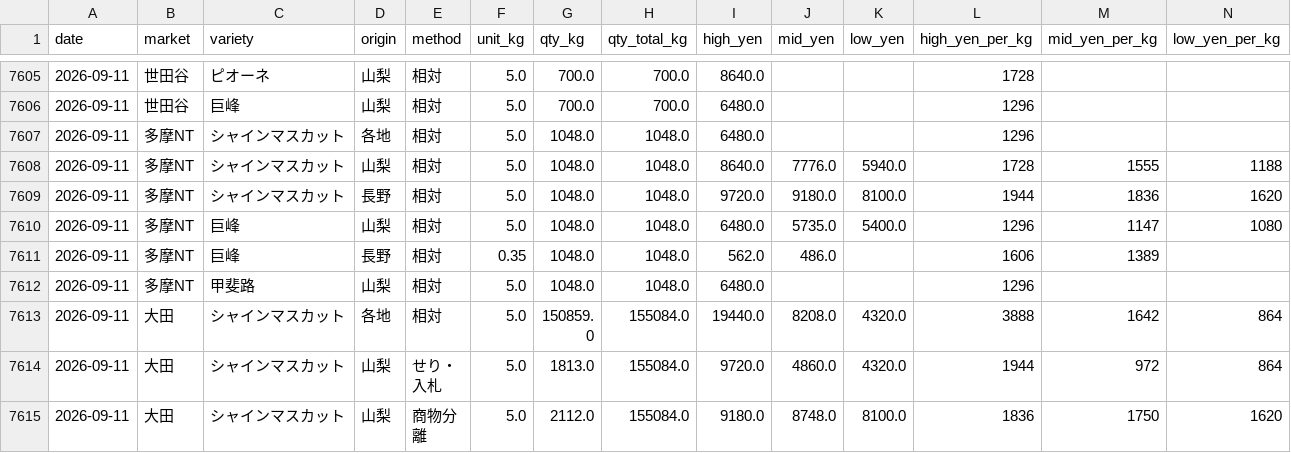
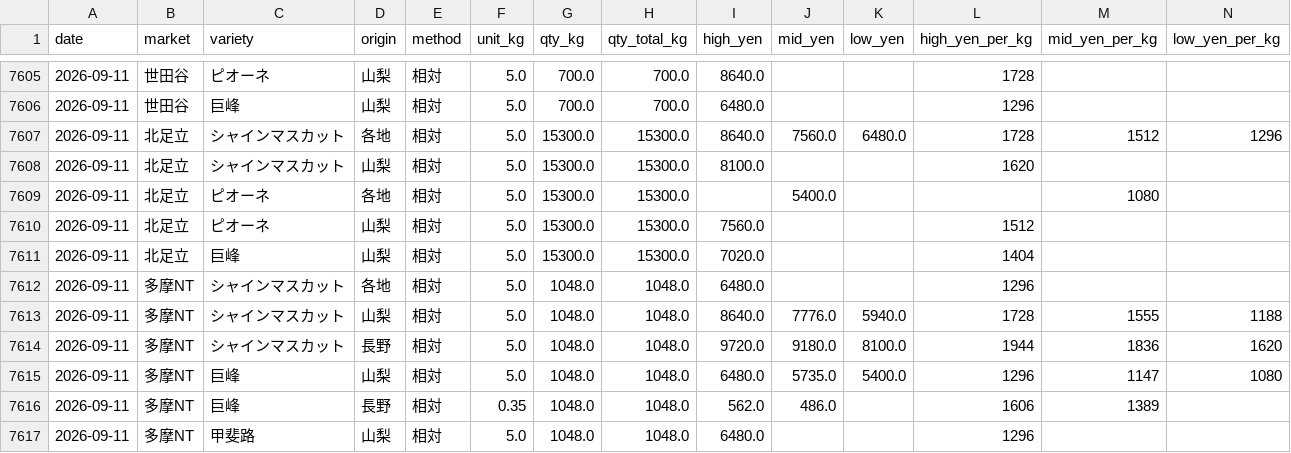
Before and after one commit to harenoke/budou-shijou, a CSV file: budou_prices.csv, drawn as a sheet; only a part is shown, gaps mark what is left out; the shorter side is filled out with more unchanged rows.

```diff
--- a/budou_prices.csv
+++ b/budou_prices.csv
@@ -7606,2 +7606,7 @@
 2026-09-11,世田谷,巨峰,山梨,相対,5.0,700.0,700.0,6480.0,,,1296,,
+2026-09-11,北足立,シャインマスカット,各地,相対,5.0,15300.0,15300.0,8640.0,7560.0,6480.0,1728,1512,1296
+2026-09-11,北足立,シャインマスカット,山梨,相対,5.0,15300.0,15300.0,8100.0,,,1620,,
+2026-09-11,北足立,ピオーネ,各地,相対,5.0,15300.0,15300.0,,5400.0,,,1080,
+2026-09-11,北足立,ピオーネ,山梨,相対,5.0,15300.0,15300.0,7560.0,,,1512,,
+2026-09-11,北足立,巨峰,山梨,相対,5.0,15300.0,15300.0,7020.0,,,1404,,
 2026-09-11,多摩NT,シャインマスカット,各地,相対,5.0,1048.0,1048.0,6480.0,,,1296,,
```
Also changed, not shown: raw_history.csv, 3 other files.
